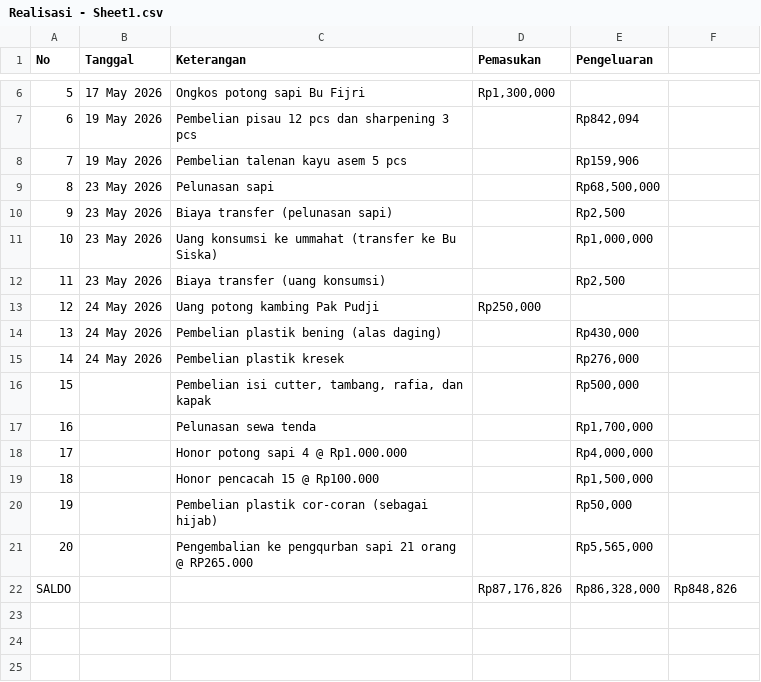
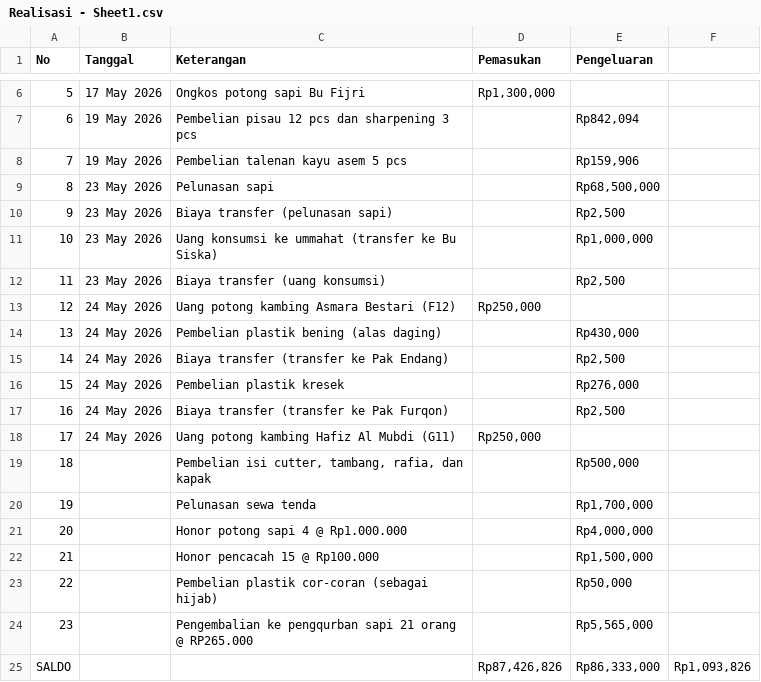
Before and after one commit to ikanx101/QURBAN, a CSV file: data/Realisasi - Sheet1.csv, drawn as a sheet; only a part is shown, gaps mark what is left out; removed rows and columns are numbered as before the commit, all else as after; the diff names each change by its address in the sheet, - before the commit and + after, or states it on an @@ line.

```diff
--- a/data/Realisasi - Sheet1.csv
+++ b/data/Realisasi - Sheet1.csv
-C13 (Keterangan): Uang potong kambing Pak Pudji
+C13 (Keterangan): Uang potong kambing Asmara Bestari (F12)
+row 15: 14 | 24 May 2026 | Biaya transfer (transfer ke Pak Endang) |  | Rp2,500
@@ column A (No) renumbered between rows 16 and 24 @@
+row 17: 16 | 24 May 2026 | Biaya transfer (transfer ke Pak Furqon) |  | Rp2,500
+row 18: 17 | 24 May 2026 | Uang potong kambing Hafiz Al Mubdi (G11) | Rp250,000
-row 22: SALDO |  |  | Rp87,176,826 | Rp86,328,000 | Rp848,826
+row 25: SALDO |  |  | Rp87,426,826 | Rp86,333,000 | Rp1,093,826
```
Also changed, not shown: 5 other files.
